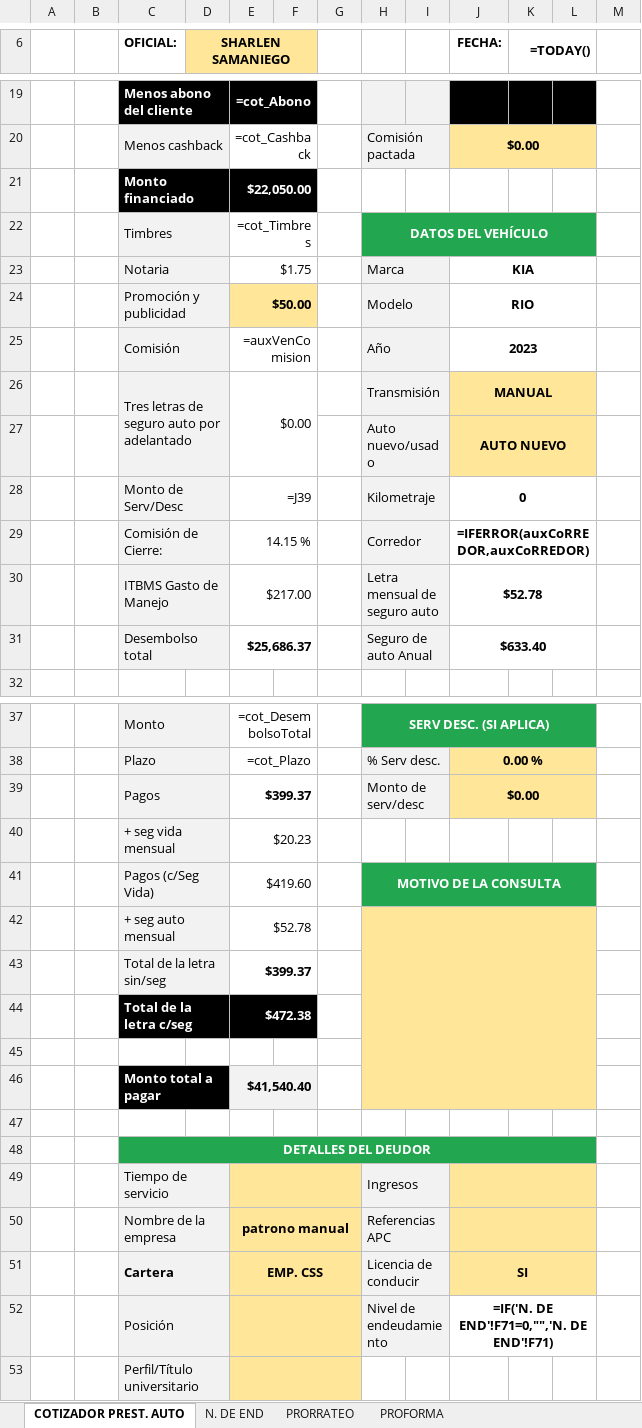
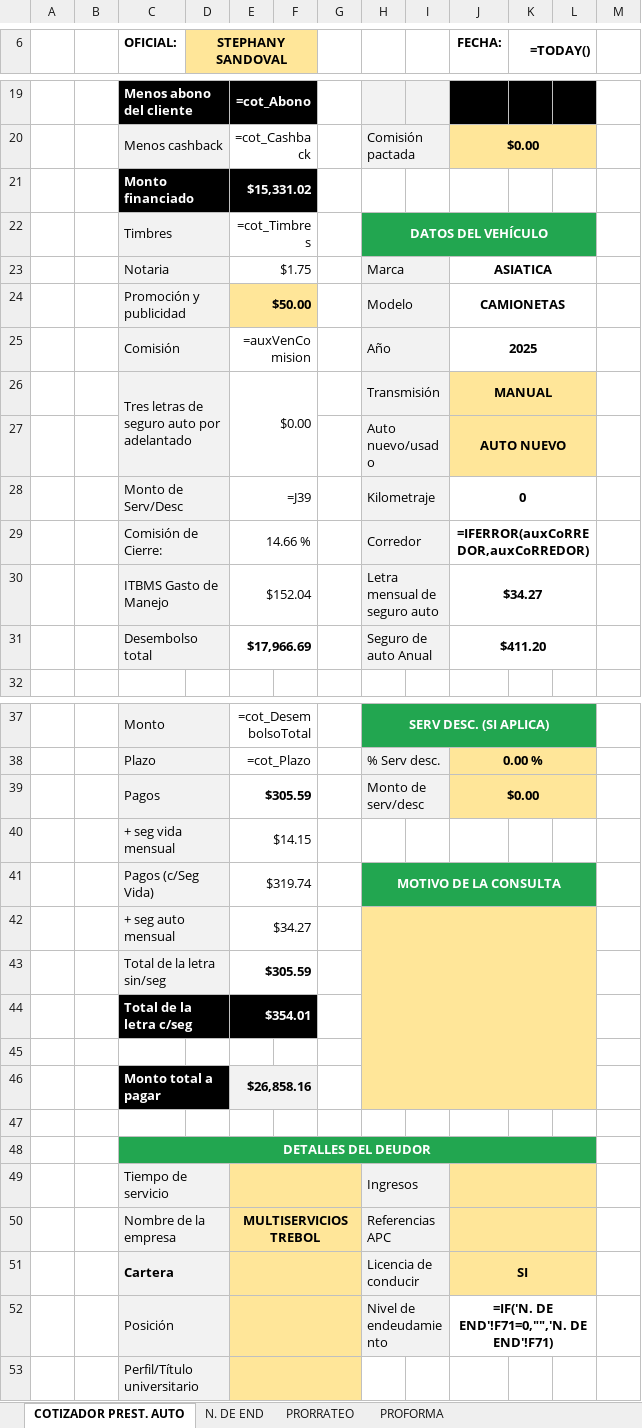
Before and after one commit to AndresRdrgz/PACIFICO, an Excel workbook: static/temp_consultaFideicomiso.xlsx, sheet COTIZADOR PREST. AUTO, drawn as a sheet; only a part is shown, gaps mark what is left out; values as stored, in another font and other column widths than the file's, no borders; formulas without a stored value are shown as written; conditional formats not drawn; the diff covers the shown part only; the diff names each change by its address in the sheet, - before the commit and + after, or states it on an @@ line.

```diff
--- a/static/temp_consultaFideicomiso.xlsx (sheet COTIZADOR PREST. AUTO)
+++ b/static/temp_consultaFideicomiso.xlsx (sheet COTIZADOR PREST. AUTO)
-D6: SHARLEN SAMANIEGO
+D6: STEPHANY SANDOVAL
-E21: $22,050.00
+E21: $15,331.02
-J23 (FECHA:): KIA
+J23 (FECHA:): ASIATICA
-J24 (FECHA:): RIO
+J24 (FECHA:): CAMIONETAS
-J25 (FECHA:): 2023
+J25 (FECHA:): 2025
-E29: 14.15 %
+E29: 14.66 %
-E30: $217.00
+E30: $152.04
-J30 (FECHA:): $52.78
+J30 (FECHA:): $34.27
-E31: $25,686.37
+E31: $17,966.69
-J31 (FECHA:): $633.40
+J31 (FECHA:): $411.20
-E39: $399.37
+E39: $305.59
-E40: $20.23
+E40: $14.15
-E41: $419.60
+E41: $319.74
-E42: $52.78
+E42: $34.27
-E43: $399.37
+E43: $305.59
-E44: $472.38
+E44: $354.01
-E46: $41,540.40
+E46: $26,858.16
-E50: patrono manual
+E50: MULTISERVICIOS TREBOL
-E51: EMP. CSS
+E51: (empty)
```
Also changed, not shown: 8 edited cells elsewhere in this sheet, 5 other files.
